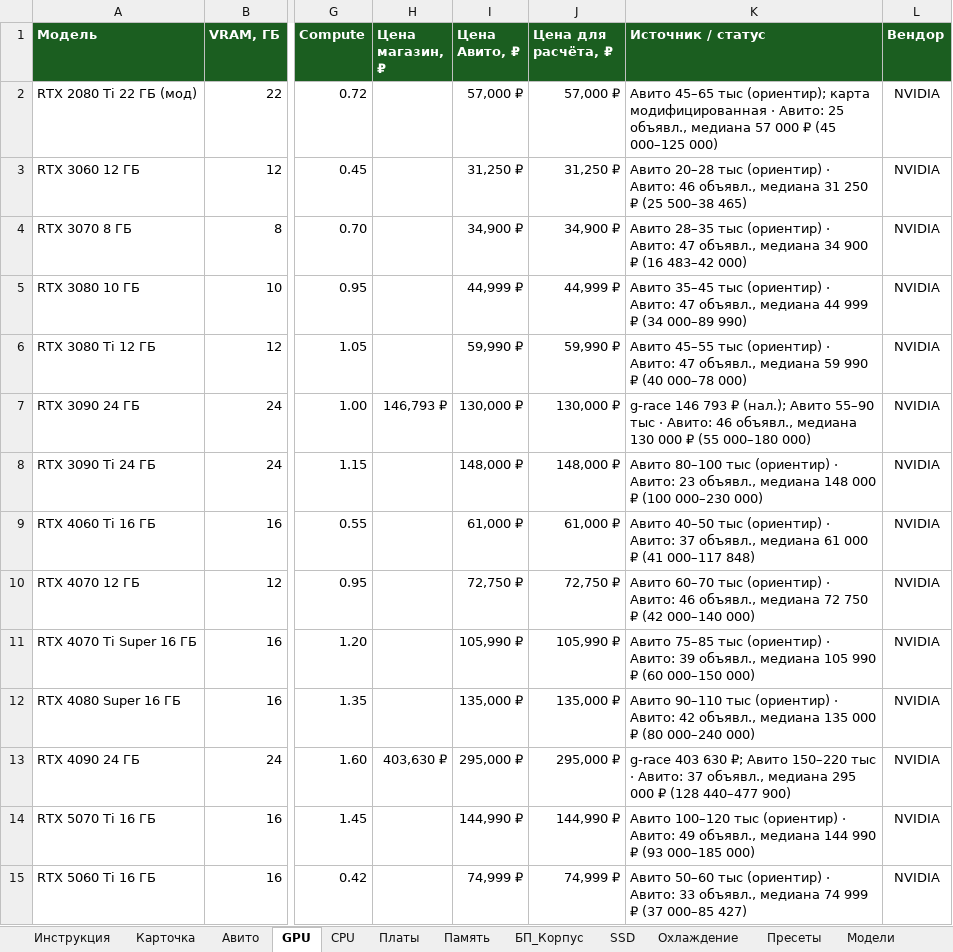
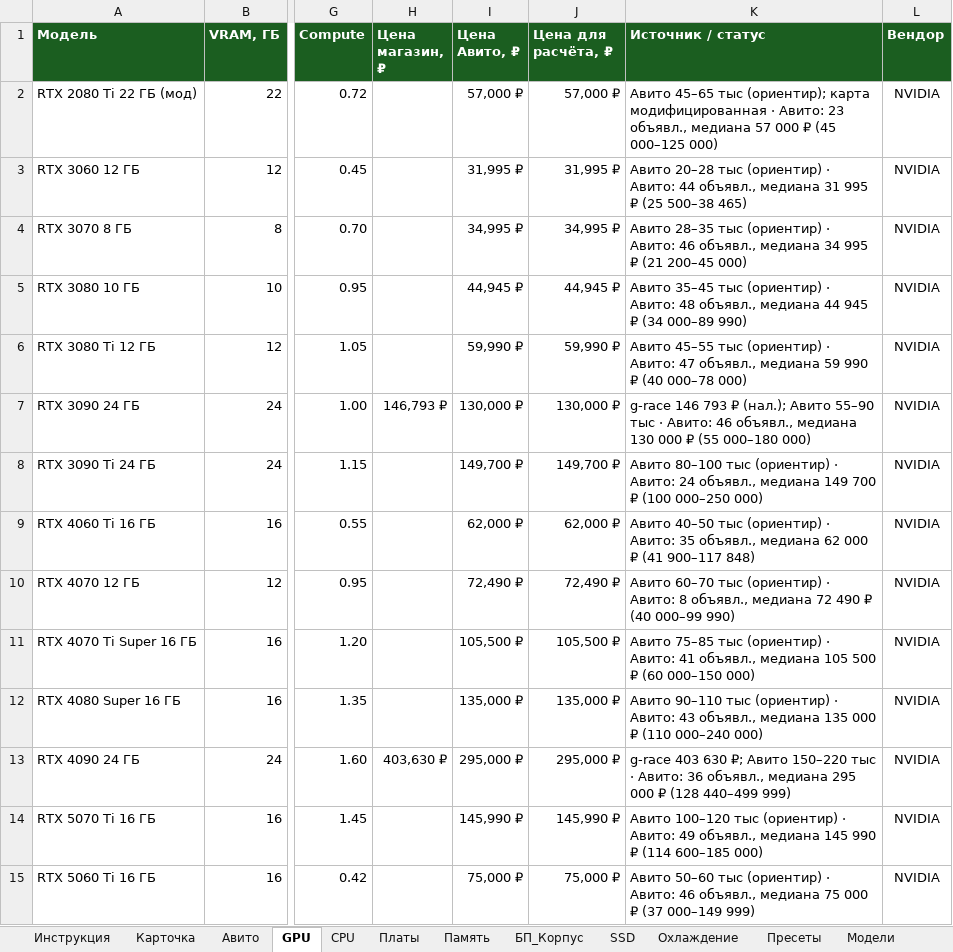
Before and after one commit to ErvSed/ai-hardware-calculator, an Excel workbook: AI_Calculator_Hardware_Avito.xlsx, sheet GPU, drawn as a sheet; only a part is shown, gaps mark what is left out; values as stored, in another font and other column widths than the file's, no borders; the diff covers the shown part only; the diff names each change by its address in the sheet, - before the commit and + after, or states it on an @@ line.

```diff
--- a/AI_Calculator_Hardware_Avito.xlsx (sheet GPU)
+++ b/AI_Calculator_Hardware_Avito.xlsx (sheet GPU)
-K2 (Источник / статус): …· Авито: 25 объявл., медиана…
+K2 (Источник / статус): …· Авито: 23 объявл., медиана…
-I3 (Цена Авито, ₽): 31,250 ₽
+I3 (Цена Авито, ₽): 31,995 ₽
-J3 (Цена для расчёта, ₽): 31,250 ₽
+J3 (Цена для расчёта, ₽): 31,995 ₽
-K3 (Источник / статус): …· Авито: 46 объявл., медиана 31 250 ₽ (25…
+K3 (Источник / статус): …· Авито: 44 объявл., медиана 31 995 ₽ (25…
-I4 (Цена Авито, ₽): 34,900 ₽
+I4 (Цена Авито, ₽): 34,995 ₽
-J4 (Цена для расчёта, ₽): 34,900 ₽
+J4 (Цена для расчёта, ₽): 34,995 ₽
-K4 (Источник / статус): …· Авито: 47 объявл., медиана 34 900 ₽ (16 483–42 000)
+K4 (Источник / статус): …· Авито: 46 объявл., медиана 34 995 ₽ (21 200–45 000)
-I5 (Цена Авито, ₽): 44,999 ₽
+I5 (Цена Авито, ₽): 44,945 ₽
-J5 (Цена для расчёта, ₽): 44,999 ₽
+J5 (Цена для расчёта, ₽): 44,945 ₽
-K5 (Источник / статус): …· Авито: 47 объявл., медиана 44 999 ₽ (34…
+K5 (Источник / статус): …· Авито: 48 объявл., медиана 44 945 ₽ (34…
-I8 (Цена Авито, ₽): 148,000 ₽
+I8 (Цена Авито, ₽): 149,700 ₽
-J8 (Цена для расчёта, ₽): 148,000 ₽
+J8 (Цена для расчёта, ₽): 149,700 ₽
-K8 (Источник / статус): …· Авито: 23 объявл., медиана 148 000 ₽ (100 000–230 000)
+K8 (Источник / статус): …· Авито: 24 объявл., медиана 149 700 ₽ (100 000–250 000)
-I9 (Цена Авито, ₽): 61,000 ₽
+I9 (Цена Авито, ₽): 62,000 ₽
-J9 (Цена для расчёта, ₽): 61,000 ₽
+J9 (Цена для расчёта, ₽): 62,000 ₽
-K9 (Источник / статус): …· Авито: 37 объявл., медиана 61 000 ₽ (41 000–117 848)
+K9 (Источник / статус): …· Авито: 35 объявл., медиана 62 000 ₽ (41 900–117 848)
-I10 (Цена Авито, ₽): 72,750 ₽
+I10 (Цена Авито, ₽): 72,490 ₽
-J10 (Цена для расчёта, ₽): 72,750 ₽
+J10 (Цена для расчёта, ₽): 72,490 ₽
-K10 (Источник / статус): …· Авито: 46 объявл., медиана 72 750 ₽ (42 000–140 000)
+K10 (Источник / статус): …· Авито: 8 объявл., медиана 72 490 ₽ (40 000–99 990)
-I11 (Цена Авито, ₽): 105,990 ₽
+I11 (Цена Авито, ₽): 105,500 ₽
-J11 (Цена для расчёта, ₽): 105,990 ₽
+J11 (Цена для расчёта, ₽): 105,500 ₽
-K11 (Источник / статус): …· Авито: 39 объявл., медиана 105 990 ₽ (60…
+K11 (Источник / статус): …· Авито: 41 объявл., медиана 105 500 ₽ (60…
-K12 (Источник / статус): …· Авито: 42 объявл., медиана 135 000 ₽ (80 000–240 000)
+K12 (Источник / статус): …· Авито: 43 объявл., медиана 135 000 ₽ (110 000–240 000)
-K13 (Источник / статус): …· Авито: 37 объявл., медиана 295 000 ₽ (128 440–477 900)
+K13 (Источник / статус): …· Авито: 36 объявл., медиана 295 000 ₽ (128 440–499 999)
-I14 (Цена Авито, ₽): 144,990 ₽
+I14 (Цена Авито, ₽): 145,990 ₽
-J14 (Цена для расчёта, ₽): 144,990 ₽
+J14 (Цена для расчёта, ₽): 145,990 ₽
-K14 (Источник / статус): …объявл., медиана 144 990 ₽ (93 000–185 000)
+K14 (Источник / статус): …объявл., медиана 145 990 ₽ (114 600–185 000)
-I15 (Цена Авито, ₽): 74,999 ₽
+I15 (Цена Авито, ₽): 75,000 ₽
-J15 (Цена для расчёта, ₽): 74,999 ₽
+J15 (Цена для расчёта, ₽): 75,000 ₽
-K15 (Источник / статус): …· Авито: 33 объявл., медиана 74 999 ₽ (37 000–85 427)
+K15 (Источник / статус): …· Авито: 46 объявл., медиана 75 000 ₽ (37 000–149 999)
```
Also changed, not shown: 4 added rows and 34 edited cells elsewhere in this sheet, sheet Максимум, sheet Авито, sheet CPU, sheet Платы, sheet Пресеты, sheet БП_Корпус, 3 more sheets, formulas that keep their value, charts or pictures.
